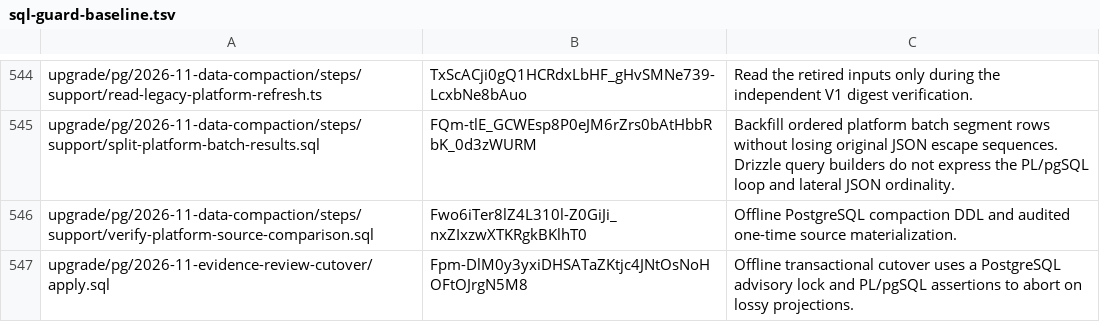
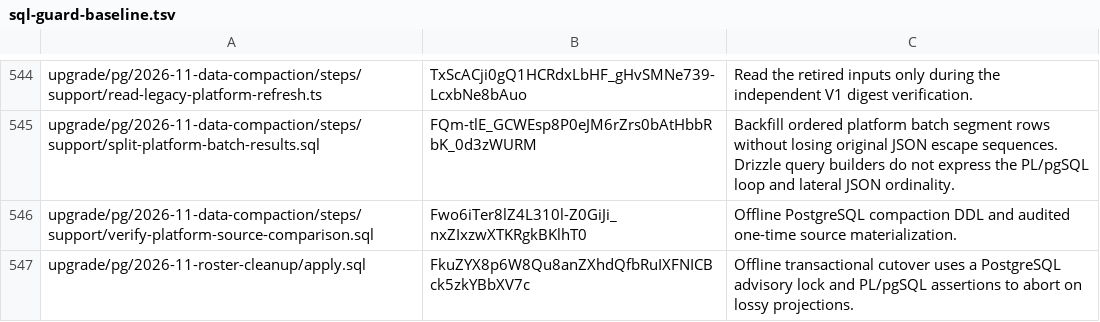
Before and after one commit to MangMax/ningbo-specialized-sme-platform, a TSV file: scripts/sql-guard-baseline.tsv, drawn as a sheet; only a part is shown, gaps mark what is left out.

Commit message:
Apply roster retirement in one offline database transaction

```diff
--- a/scripts/sql-guard-baseline.tsv
+++ b/scripts/sql-guard-baseline.tsv
@@ -546,2 +546,2 @@ upgrade/pg/2026-11-data-compaction/steps/support/split-platform-batch-results.sq
 upgrade/pg/2026-11-data-compaction/steps/support/verify-platform-source-comparison.sql	Fwo6iTer8lZ4L310l-Z0GiJi_nxZIxzwXTKRgkBKlhT0	Offline PostgreSQL compaction DDL and audited one-time source materialization.
-upgrade/pg/2026-11-evidence-review-cutover/apply.sql	Fpm-DlM0y3yxiDHSATaZKtjc4JNtOsNoHOFtOJrgN5M8	Offline transactional cutover uses a PostgreSQL advisory lock and PL/pgSQL assertions to abort on lossy projections.
+upgrade/pg/2026-11-roster-cleanup/apply.sql	FkuZYX8p6W8Qu8anZXhdQfbRuIXFNICBck5zkYBbXV7c	Offline transactional cutover uses a PostgreSQL advisory lock and PL/pgSQL assertions to abort on lossy projections.
```
Also changed, not shown: 2 other files.
